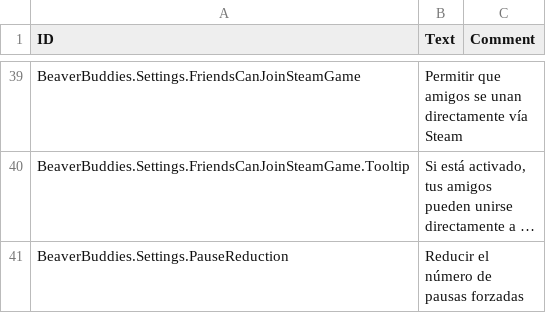
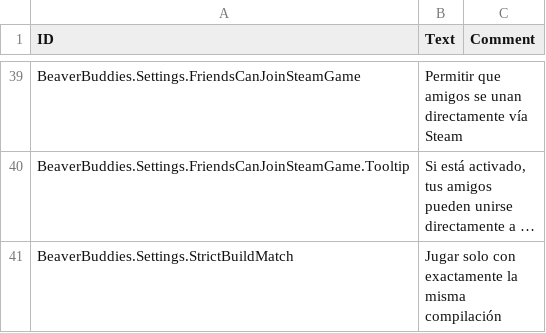
Before and after one commit to Allenator/BeaverBuddies-CoOp-PvP-Edition, a CSV file: BeaverBuddies/Localizations/esES_BeaverBuddie.csv, drawn as a sheet; only a part is shown, gaps mark what is left out; the shorter side is filled out with more unchanged rows; long unchanged cells end in …; the diff covers the shown part only; the diff names each change by its address in the sheet, - before the commit and + after, or states it on an @@ line.

Commit message:
Players on other builds don't play together however they join, not only over Steam: the host turns away a guest whose hello says another build (or none, or never says it), tells it why and says who it turned away, and a guest refuses a host on another build before loading its map. "Only play with the exact same build", on by default, lets them play on after a warning instead

```diff
--- a/BeaverBuddies/Localizations/esES_BeaverBuddie.csv
+++ b/BeaverBuddies/Localizations/esES_BeaverBuddie.csv
+row 41: BeaverBuddies.Settings.StrictBuildMatch | Jugar solo con exactamente la misma compilación
```
Also changed, not shown: 2 added rows elsewhere in this file, BeaverBuddies/Localizations/deDE_BeaverBuddie.csv, BeaverBuddies/Localizations/itIT_BeaverBuddie.csv, 27 other files.
